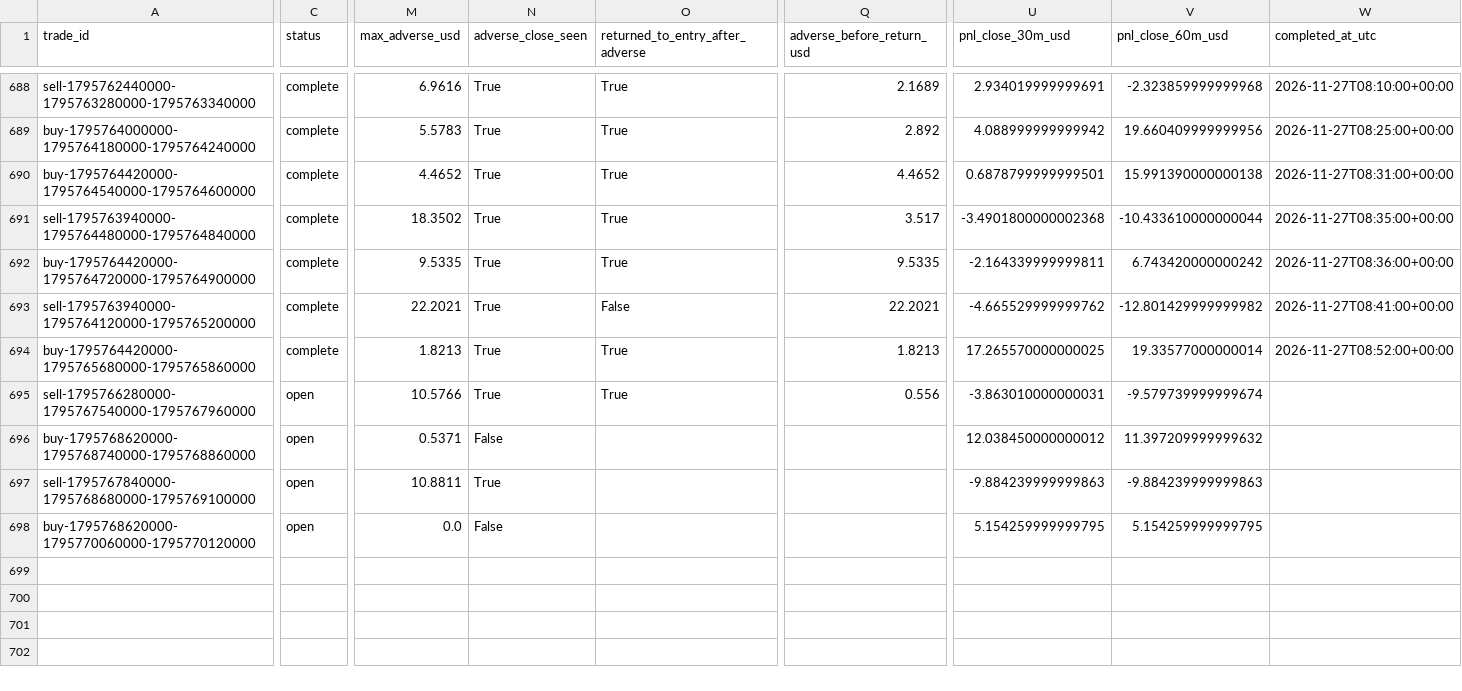
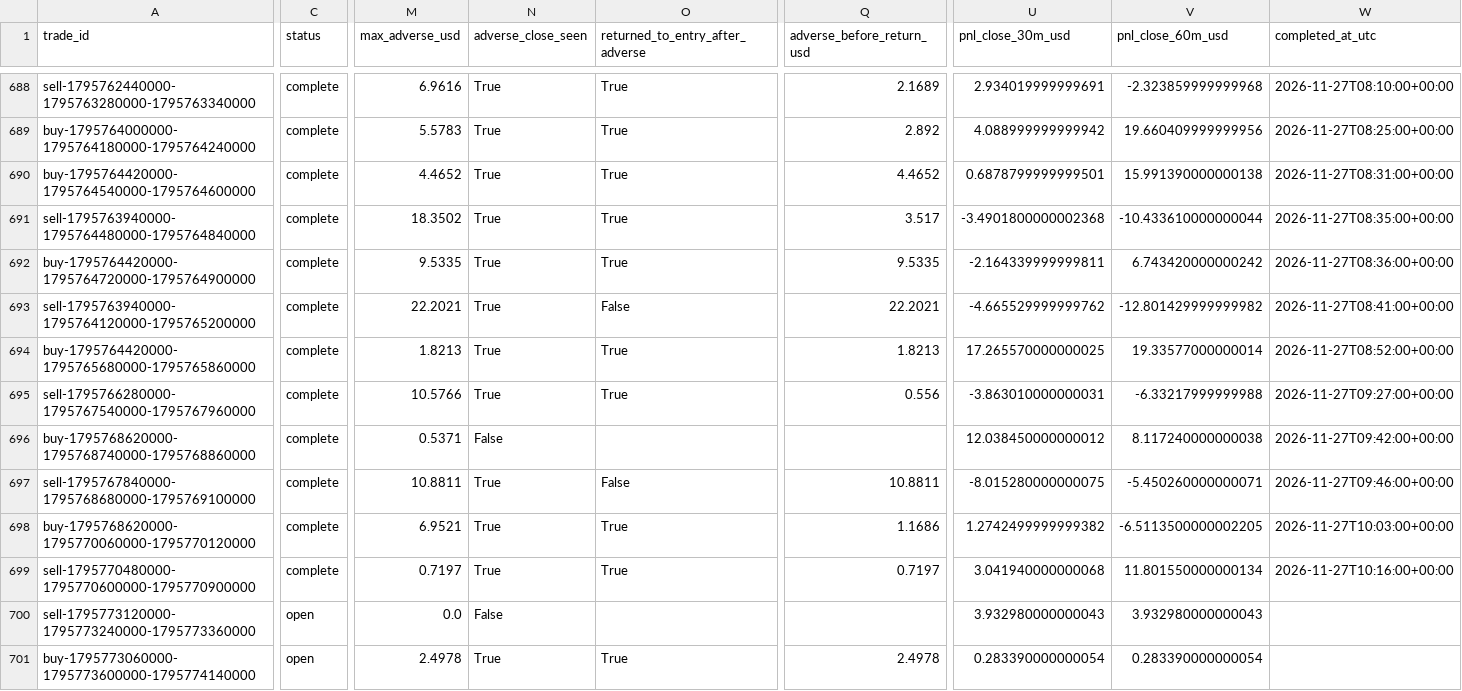
Before and after one commit to salehrbo1-cell/Alert-bot, a CSV file: research/sonic_paper/trades.csv, drawn as a sheet; only a part is shown, gaps mark what is left out; rows hold the shown columns only; the diff covers the shown part only; the diff names each change by its address in the sheet, - before the commit and + after, or states it on an @@ line.

Commit message:
Update Samo paper-monitor observations

```diff
--- a/research/sonic_paper/trades.csv
+++ b/research/sonic_paper/trades.csv
-C695:C698 (status): open
+C695:C698 (status): complete
-V695 (pnl_close_60m_usd): -9.579739999999674
+V695 (pnl_close_60m_usd): -6.33217999999988
-W695 (completed_at_utc): (empty)
+W695 (completed_at_utc): 2026-11-27T09:27:00+00:00
-V696 (pnl_close_60m_usd): 11.397209999999632
+V696 (pnl_close_60m_usd): 8.117240000000038
-W696 (completed_at_utc): (empty)
+W696 (completed_at_utc): 2026-11-27T09:42:00+00:00
-O697 (returned_to_entry_after_adverse): (empty)
+O697 (returned_to_entry_after_adverse): False
-Q697 (adverse_before_return_usd): (empty)
+Q697 (adverse_before_return_usd): 10.8811
-U697 (pnl_close_30m_usd): -9.884239999999863
+U697 (pnl_close_30m_usd): -8.015280000000075
-V697 (pnl_close_60m_usd): -9.884239999999863
+V697 (pnl_close_60m_usd): -5.450260000000071
-W697 (completed_at_utc): (empty)
+W697 (completed_at_utc): 2026-11-27T09:46:00+00:00
-M698 (max_adverse_usd): 0.0
+M698 (max_adverse_usd): 6.9521
-N698 (adverse_close_seen): False
+N698 (adverse_close_seen): True
-O698 (returned_to_entry_after_adverse): (empty)
+O698 (returned_to_entry_after_adverse): True
-Q698 (adverse_before_return_usd): (empty)
+Q698 (adverse_before_return_usd): 1.1686
-U698 (pnl_close_30m_usd): 5.154259999999795
+U698 (pnl_close_30m_usd): 1.2742499999999382
-V698 (pnl_close_60m_usd): 5.154259999999795
+V698 (pnl_close_60m_usd): -6.5113500000002205
-W698 (completed_at_utc): (empty)
+W698 (completed_at_utc): 2026-11-27T10:03:00+00:00
+row 699: sell-1795770480000-1795770600000-1795770900000 | complete | 0.7197 | True | True | 0.7197 | 3.041940000000068 | 11.801550000000134 | 2026-11-27T10:16:00+00:00
+row 700: sell-1795773120000-1795773240000-1795773360000 | open | 0.0 | False |  |  | 3.932980000000043 | 3.932980000000043
+row 701: buy-1795773060000-1795773600000-1795774140000 | open | 2.4978 | True | True | 2.4978 | 0.283390000000054 | 0.283390000000054
```
Also changed, not shown: 5 edited cells elsewhere in this file, research/sonic_paper/exit_rule_m5_structure.csv, research/sonic_paper/exit_rule_step_resistance.csv, 4 other files.
